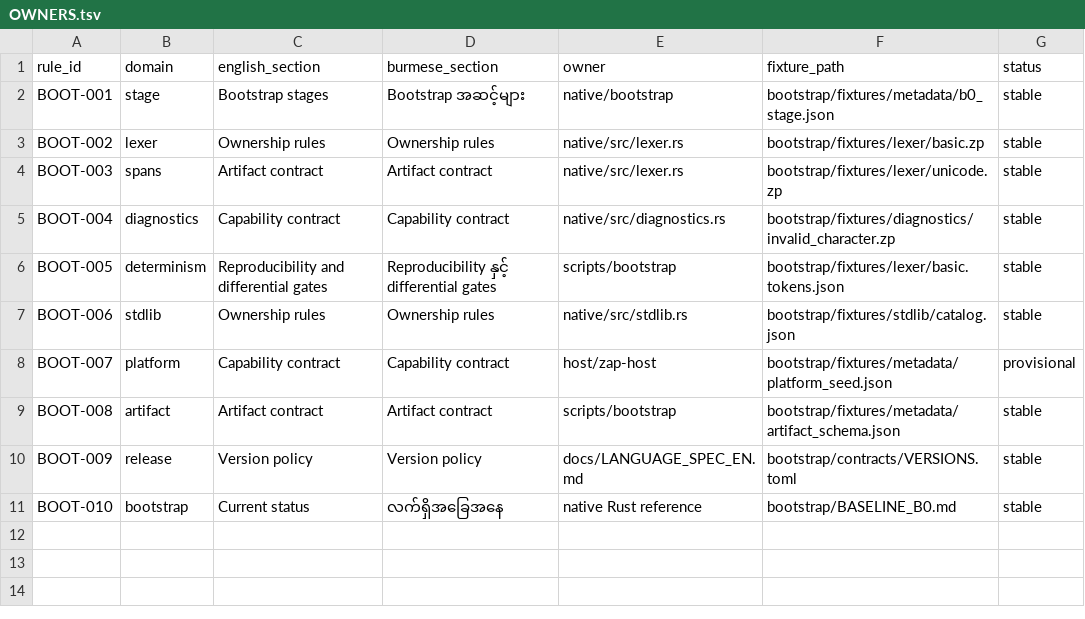
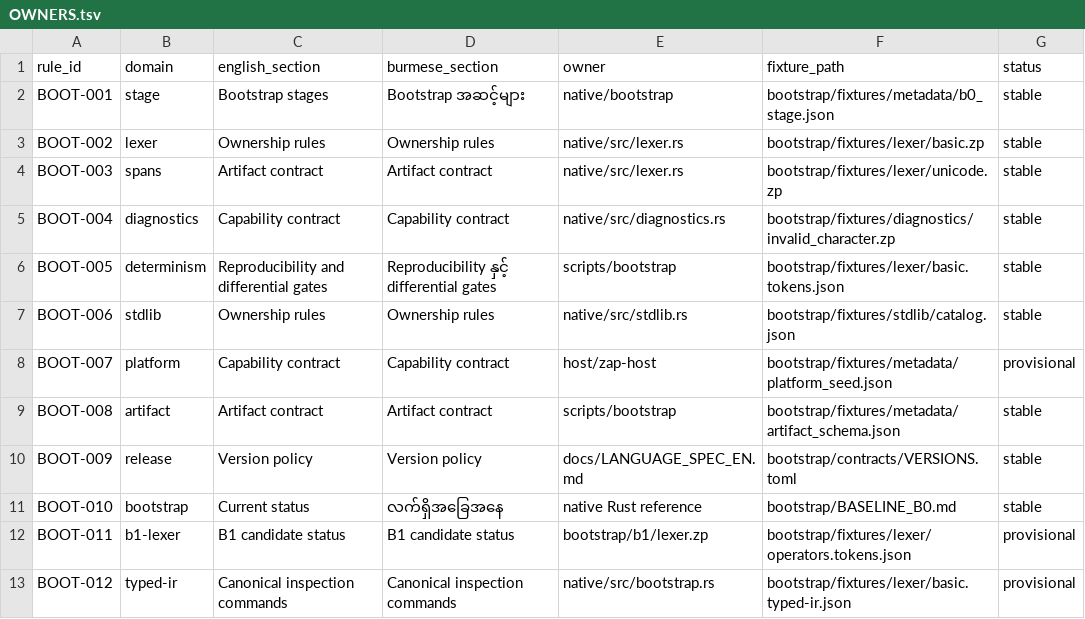
Before and after one commit to hidecard/zap, a TSV file: bootstrap/contracts/OWNERS.tsv, drawn as a sheet.

Commit message:
bootstrap: add reference typed IR artifact foundation

```diff
--- a/bootstrap/contracts/OWNERS.tsv
+++ b/bootstrap/contracts/OWNERS.tsv
@@ -11 +11,3 @@ BOOT-009	release	Version policy	Version policy	docs/LANGUAGE_SPEC_EN.md	bootstra
 BOOT-010	bootstrap	Current status	လက်ရှိအခြေအနေ	native Rust reference	bootstrap/BASELINE_B0.md	stable
+BOOT-011	b1-lexer	B1 candidate status	B1 candidate status	bootstrap/b1/lexer.zp	bootstrap/fixtures/lexer/operators.tokens.json	provisional
+BOOT-012	typed-ir	Canonical inspection commands	Canonical inspection commands	native/src/bootstrap.rs	bootstrap/fixtures/lexer/basic.typed-ir.json	provisional
```
Also changed, not shown: docs/SPEC_OWNERSHIP_INDEX.tsv, 6 other files.
